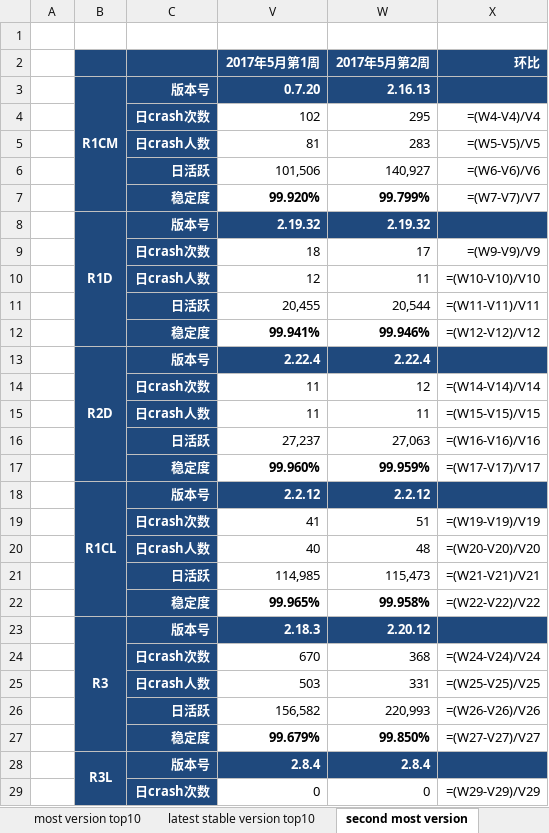
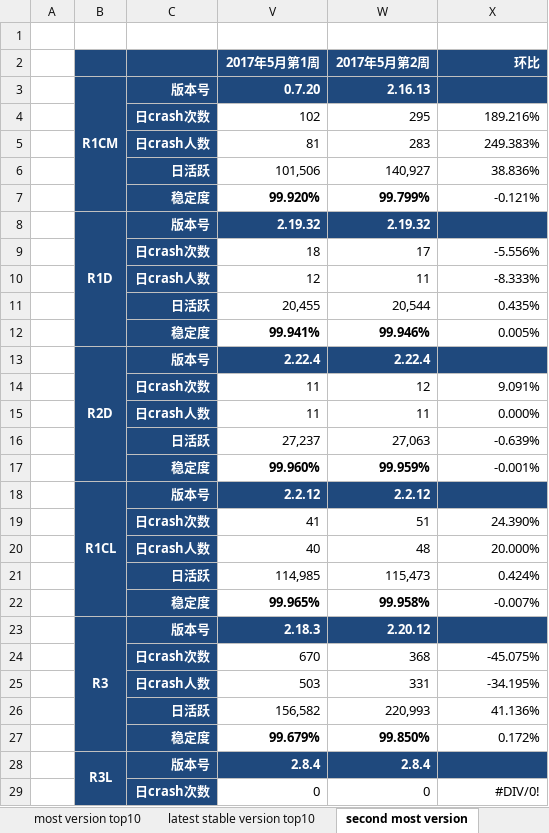
Before and after one commit to jacardl/nutty, an Excel workbook: 质量数据.xlsx, sheet second most version, drawn as a sheet; only a part is shown; values as stored, in another font and other column widths than the file's, no borders; formulas without a stored value are shown as written; the diff covers the shown part only; the diff names each change by its address in the sheet, - before the commit and + after, or states it on an @@ line.

```diff
--- a/质量数据.xlsx (sheet second most version)
+++ b/质量数据.xlsx (sheet second most version)
-X4 (环比): =(W4-V4)/V4
+X4 (环比): 189.216%
-X5 (环比): =(W5-V5)/V5
+X5 (环比): 249.383%
-X6 (环比): =(W6-V6)/V6
+X6 (环比): 38.836%
-X7 (环比): =(W7-V7)/V7
+X7 (环比): -0.121%
-X9 (环比): =(W9-V9)/V9
+X9 (环比): -5.556%
-X10 (环比): =(W10-V10)/V10
+X10 (环比): -8.333%
-X11 (环比): =(W11-V11)/V11
+X11 (环比): 0.435%
-X12 (环比): =(W12-V12)/V12
+X12 (环比): 0.005%
-X14 (环比): =(W14-V14)/V14
+X14 (环比): 9.091%
-X15 (环比): =(W15-V15)/V15
+X15 (环比): 0.000%
-X16 (环比): =(W16-V16)/V16
+X16 (环比): -0.639%
-X17 (环比): =(W17-V17)/V17
+X17 (环比): -0.001%
-X19 (环比): =(W19-V19)/V19
+X19 (环比): 24.390%
-X20 (环比): =(W20-V20)/V20
+X20 (环比): 20.000%
-X21 (环比): =(W21-V21)/V21
+X21 (环比): 0.424%
-X22 (环比): =(W22-V22)/V22
+X22 (环比): -0.007%
-X24 (环比): =(W24-V24)/V24
+X24 (环比): -45.075%
-X25 (环比): =(W25-V25)/V25
+X25 (环比): -34.195%
-X26 (环比): =(W26-V26)/V26
+X26 (环比): 41.136%
-X27 (环比): =(W27-V27)/V27
+X27 (环比): 0.172%
-X29 (环比): =(W29-V29)/V29
+X29 (环比): #DIV/0!
```
Also changed, not shown: 19 edited cells elsewhere in this sheet, sheet most version top10, sheet latest stable version, sheet latest stable version top10, sheet overall, sheet most version, sheet third most version, hidden cells, 5 other files.
